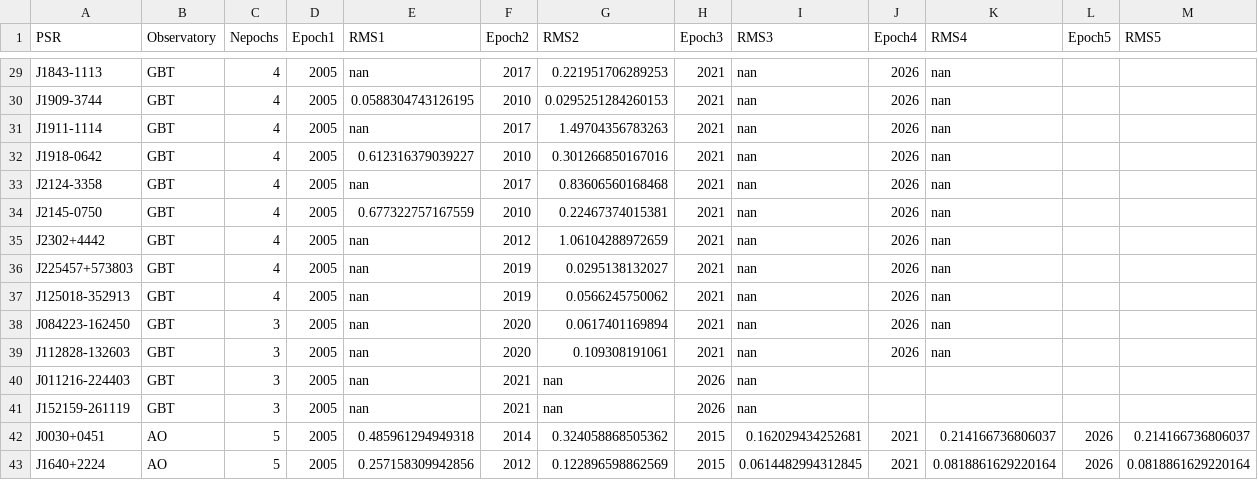
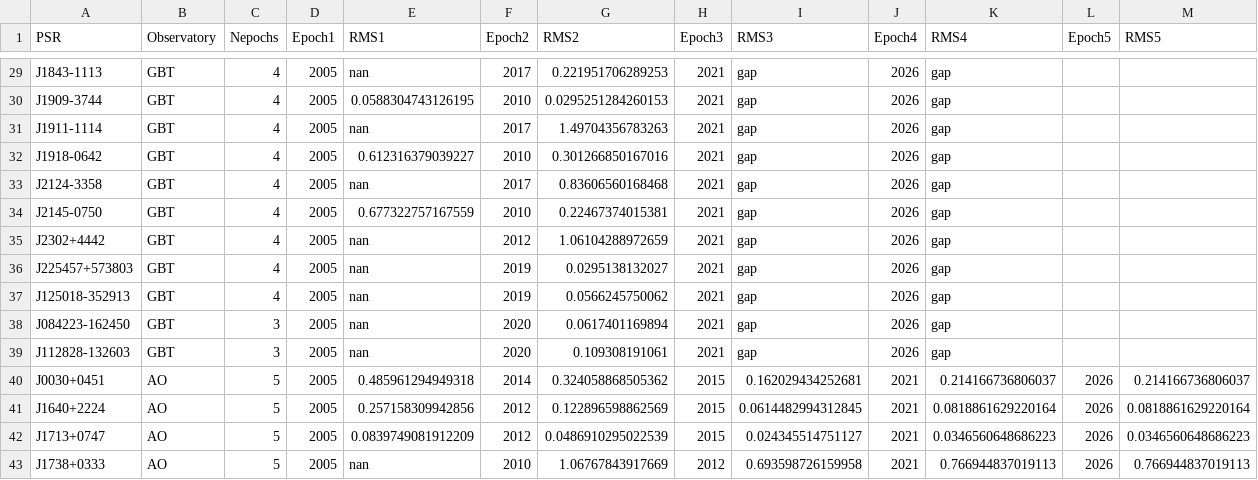
Before and after one commit to nanograv/pta_simulations, a CSV file: data/pfc2019/RMSonlyvsTime2018-GBTAO-BurningDumpsterNoOpenSkiesLoseGBT-SimulationIVe.csv, drawn as a sheet; only a part is shown, gaps mark what is left out; the shorter side is filled out with more unchanged rows; the diff covers the shown part only; the diff names each change by its address in the sheet, - before the commit and + after, or states it on an @@ line.

```diff
--- a/data/pfc2019/RMSonlyvsTime2018-GBTAO-BurningDumpsterNoOpenSkiesLoseGBT-SimulationIVe.csv
+++ b/data/pfc2019/RMSonlyvsTime2018-GBTAO-BurningDumpsterNoOpenSkiesLoseGBT-SimulationIVe.csv
-I29:I39 (RMS3): nan
+I29:I39 (RMS3): gap
-K29:K39 (RMS4): nan
+K29:K39 (RMS4): gap
-row 40: J011216-224403 | GBT | 3 | 2005 | nan | 2021 | nan | 2026 | nan
-row 41: J152159-261119 | GBT | 3 | 2005 | nan | 2021 | nan | 2026 | nan
```
Also changed, not shown: 54 edited cells elsewhere in this file, data/pfc2019/RMSonlyvsTime2018-GBTAO-BurningDumpsterNoOpenSkiesLoseAO-SimulationIVd.csv, 3 other files.
